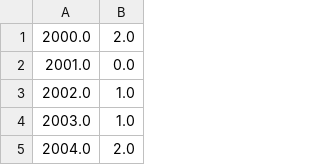
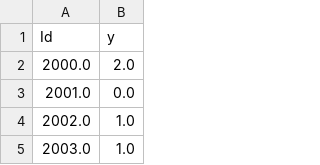
Before and after one commit to Frankie8472/introduction-to-machine-learning, a CSV file: task2/task2_sara.csv, drawn as a sheet; only a part is shown; the shorter side is filled out with more unchanged rows.

```diff
--- a/task2/task2_sara.csv
+++ b/task2/task2_sara.csv
@@ -1 +1,2 @@
+Id,y
 2000.0,2.0
```
Also changed, not shown: 1 other file.
